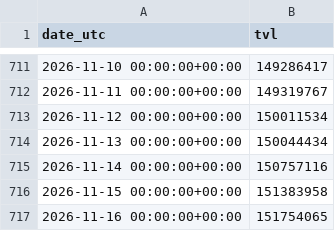
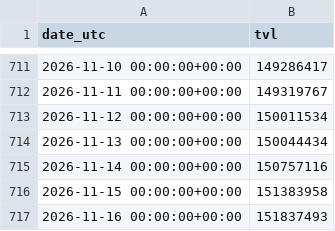
Before and after one commit to AndrejS-dev/HyperLiquid-HLP, a CSV file: hlp/data/hlp_llama_tvl.csv, drawn as a sheet; only a part is shown, gaps mark what is left out.

```diff
--- a/hlp/data/hlp_llama_tvl.csv
+++ b/hlp/data/hlp_llama_tvl.csv
@@ -716,2 +716,2 @@ date_utc,tvl
 2026-11-15 00:00:00+00:00,151383958
-2026-11-16 00:00:00+00:00,151754065
+2026-11-16 00:00:00+00:00,151837493
```
Also changed, not shown: hlp/data/hlp_daily_index.csv, hlp/data/hlp_index.csv, 3 other files.
